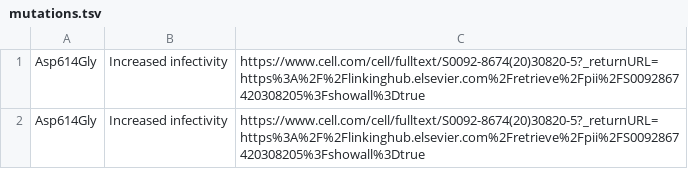
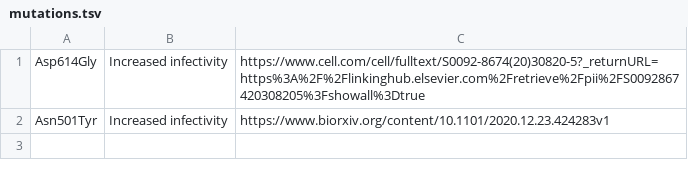
Before and after one commit to lcabus-flomics/test, a TSV file: mutations.tsv, drawn as a sheet.

Commit message:
Update mutations.tsv

```diff
--- a/mutations.tsv
+++ b/mutations.tsv
@@ -1,2 +1,2 @@
 Asp614Gly	Increased infectivity	https://www.cell.com/cell/fulltext/S0092-8674(20)30820-5?_returnURL=https%3A%2F%2Flinkinghub.elsevier.com%2Fretrieve%2Fpii%2FS0092867420308205%3Fshowall%3Dtrue
-Asp614Gly	Increased infectivity	https://www.cell.com/cell/fulltext/S0092-8674(20)30820-5?_returnURL=https%3A%2F%2Flinkinghub.elsevier.com%2Fretrieve%2Fpii%2FS0092867420308205%3Fshowall%3Dtrue
+Asn501Tyr	Increased infectivity	https://www.biorxiv.org/content/10.1101/2020.12.23.424283v1
```
